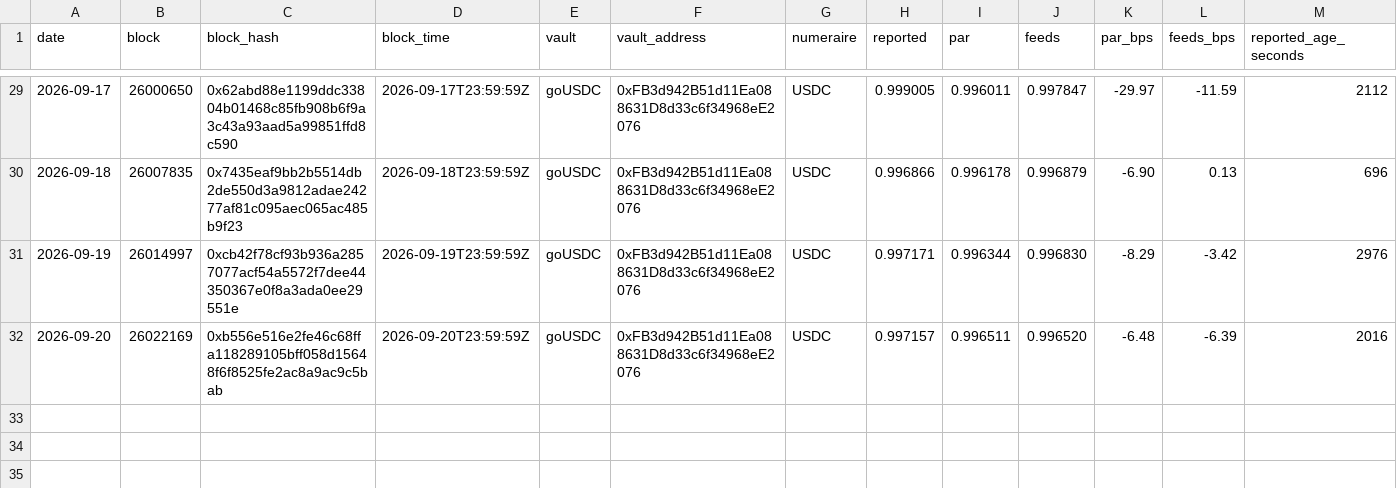
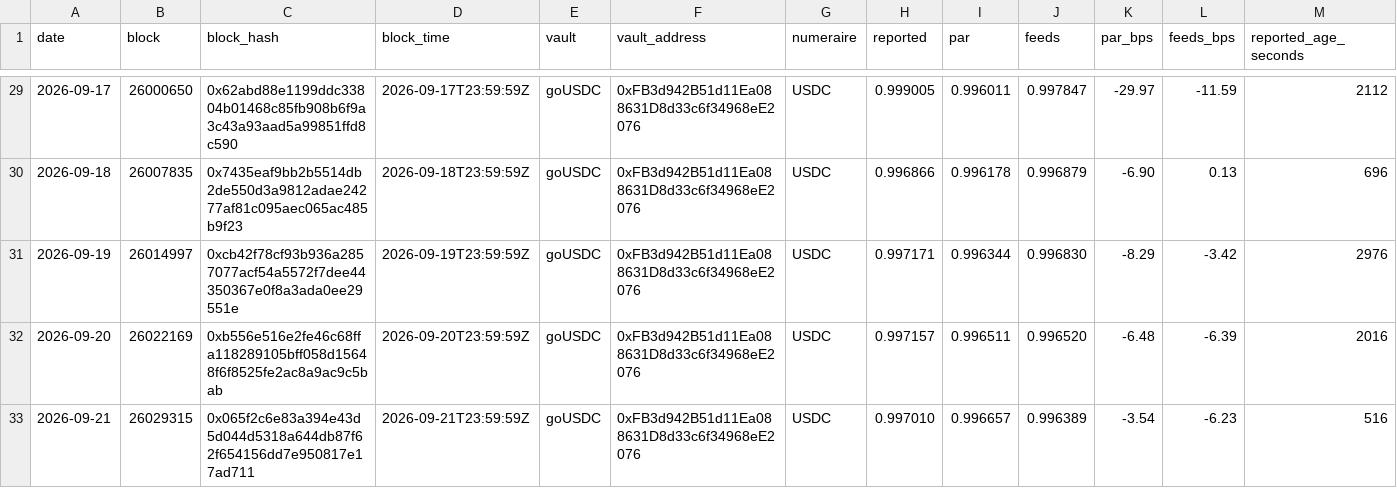
Before and after one commit to NiceLeader/niceleader.github.io, a CSV file: content/vault-nav/series/series-goUSDC.csv, drawn as a sheet; only a part is shown, gaps mark what is left out; rows hold the shown columns only; the diff names each change by its address in the sheet, - before the commit and + after, or states it on an @@ line.

Commit message:
vault-nav: daily series 2026-09-21

```diff
--- a/content/vault-nav/series/series-goUSDC.csv
+++ b/content/vault-nav/series/series-goUSDC.csv
+row 33: 2026-09-21 | 26029315 | 0x065f2c6e83a394e43d5d044d5318a644db87f62f654156dd7e950817e17ad711 | 2026-09-21T23:59:59Z | goUSDC | 0xFB3d942B51d11Ea088631D8d33c6f34968eE2076 | USDC | 0.997010 | 0.996657 | 0.996389 | -3.54 | -6.23 | 516
```
Also changed, not shown: content/vault-nav/series/series-goUSDT.csv, content/vault-nav/series/series-gtUSDhy.csv, 9 other files.
